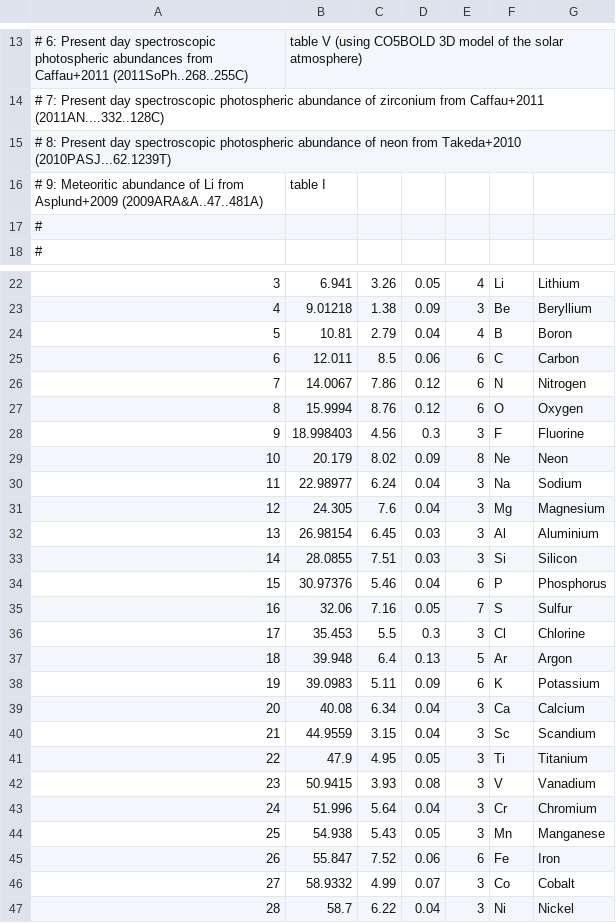
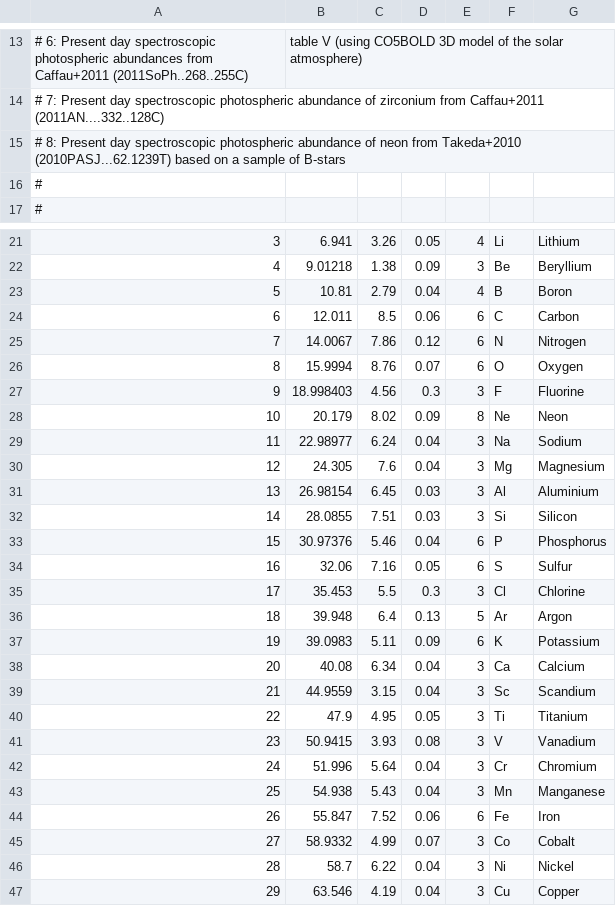
Before and after one commit to Roman-UCSD/BasicATLAS, a CSV file: data/solar.csv, drawn as a sheet; only a part is shown, gaps mark what is left out; the shorter side is filled out with more unchanged rows; removed rows and columns are numbered as before the commit, all else as after; the diff names each change by its address in the sheet, - before the commit and + after, or states it on an @@ line.

Commit message:
Updated standard abundances
Caught a few mistakes in the table of standard abundances (nothing significant)

```diff
--- a/data/solar.csv
+++ b/data/solar.csv
@@ column A renumbered in row 15 @@
-row 16: # 9: Meteoritic abundance of Li from Asplund+2009 (2009ARA&A..47..481A) | table I
-D26: 0.12
+D26: 0.07
-E34: 7
+E34: 6
-D43: 0.05
+D43: 0.04
```
